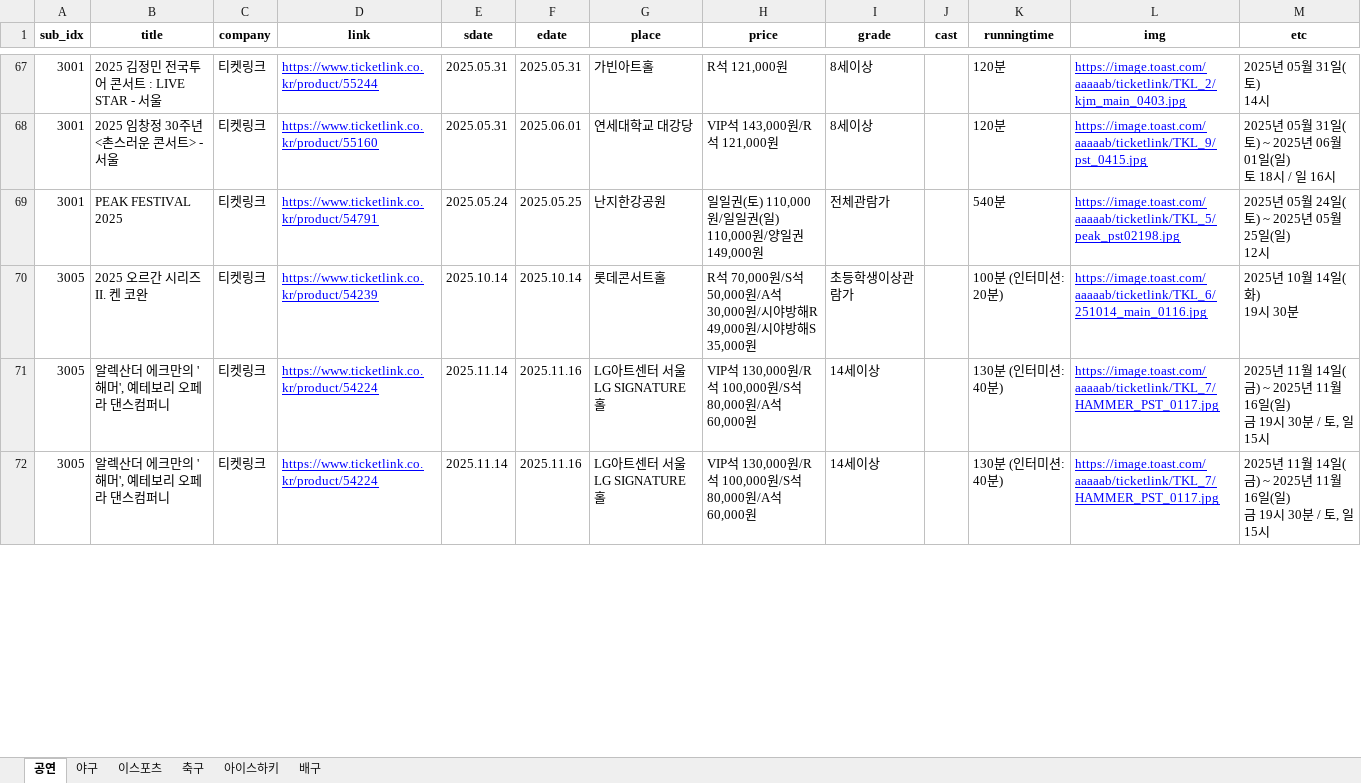
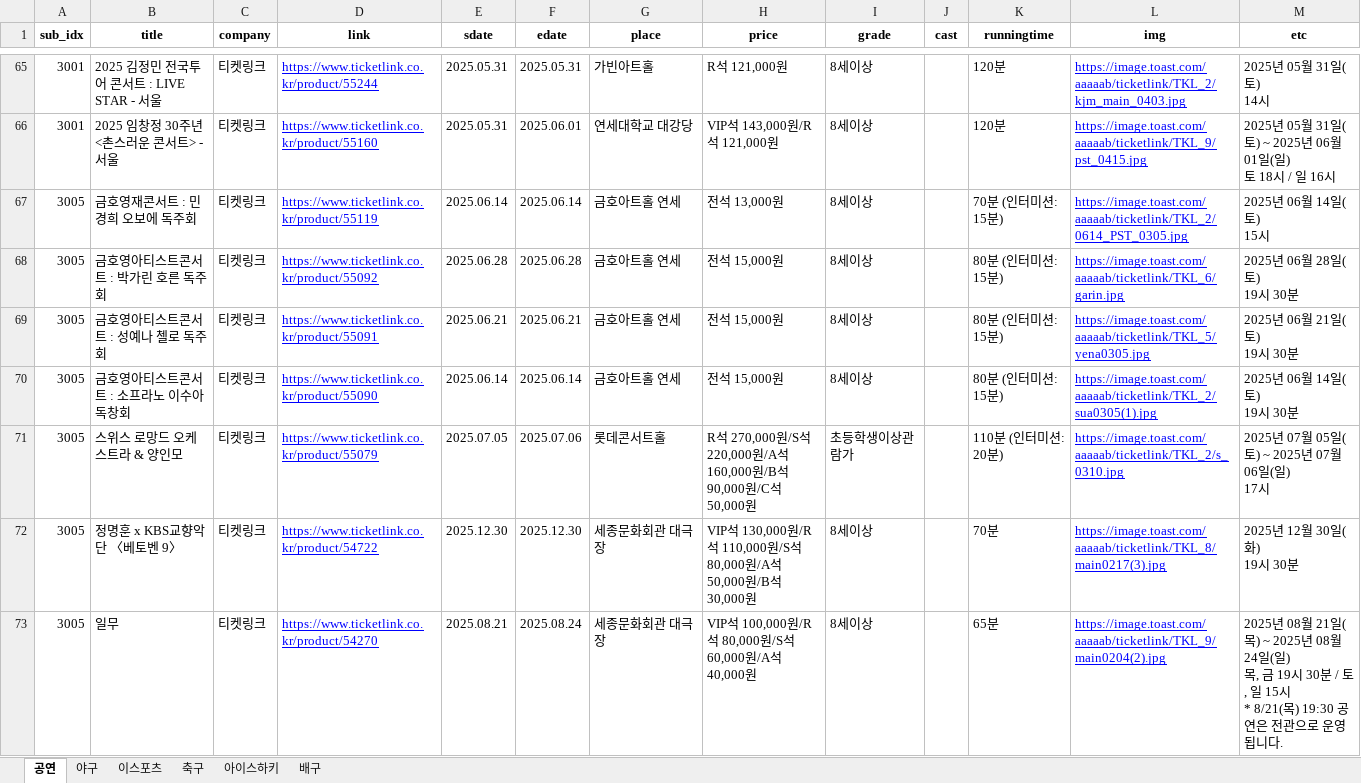
Before and after one commit to SMU2nd-Engineer/crawling_app, an Excel workbook: data/ticketlink/ticketlinkTicket.xlsx, sheet 공연, drawn as a sheet; only a part is shown, gaps mark what is left out; values as stored, in another font and other column widths than the file's, no borders; removed rows and columns are numbered as before the commit, all else as after; ↵ is a line break in a cell; the diff covers the shown part only; the diff names each change by its address in the sheet, - before the commit and + after, or states it on an @@ line.

```diff
--- a/data/ticketlink/ticketlinkTicket.xlsx (sheet 공연)
+++ b/data/ticketlink/ticketlinkTicket.xlsx (sheet 공연)
-row 69: 3001 | PEAK FESTIVAL 2025 | 티켓링크 | https://www.ticketlink.co.kr/product/54791 | 2025.05.24 | 2025.05.25 | 난지한강공원 | 일일권(토) 110,000원/일일권(일) 110,000원/양일권 149,000원 | 전체관람가 |  | 540분 | https://image.toast.com/aaaaab/ticketlink/TKL_5/peak_pst02198.jpg | 2025년 05월 24일(토) ~ 2025년 05월 25일(일) ↵ 12시
+row 67: 3005 | 금호영재콘서트 : 민경희 오보에 독주회 | 티켓링크 | https://www.ticketlink.co.kr/product/55119 | 2025.06.14 | 2025.06.14 | 금호아트홀 연세 | 전석 13,000원 | 8세이상 |  | 70분 (인터미션: 15분) | https://image.toast.com/aaaaab/ticketlink/TKL_2/0614_PST_0305.jpg | 2025년 06월 14일(토) ↵ 15시
+row 68: 3005 | 금호영아티스트콘서트 : 박가린 호른 독주회 | 티켓링크 | https://www.ticketlink.co.kr/product/55092 | 2025.06.28 | 2025.06.28 | 금호아트홀 연세 | 전석 15,000원 | 8세이상 |  | 80분 (인터미션: 15분) | https://image.toast.com/aaaaab/ticketlink/TKL_6/garin.jpg | 2025년 06월 28일(토) ↵ 19시 30분
+row 69: 3005 | 금호영아티스트콘서트 : 성예나 첼로 독주회 | 티켓링크 | https://www.ticketlink.co.kr/product/55091 | 2025.06.21 | 2025.06.21 | 금호아트홀 연세 | 전석 15,000원 | 8세이상 |  | 80분 (인터미션: 15분) | https://image.toast.com/aaaaab/ticketlink/TKL_5/yena0305.jpg | 2025년 06월 21일(토) ↵ 19시 30분
+row 70: 3005 | 금호영아티스트콘서트 : 소프라노 이수아 독창회 | 티켓링크 | https://www.ticketlink.co.kr/product/55090 | 2025.06.14 | 2025.06.14 | 금호아트홀 연세 | 전석 15,000원 | 8세이상 |  | 80분 (인터미션: 15분) | https://image.toast.com/aaaaab/ticketlink/TKL_2/sua0305(1).jpg | 2025년 06월 14일(토) ↵ 19시 30분
-B71 (title): 2025 오르간 시리즈 II. 켄 코완
+B71 (title): 스위스 로망드 오케스트라 & 양인모
-D71 (link): https://www.ticketlink.co.kr/product/54239
+D71 (link): https://www.ticketlink.co.kr/product/55079
-E71 (sdate): 2025.10.14
+E71 (sdate): 2025.07.05
-F71 (edate): 2025.10.14
+F71 (edate): 2025.07.06
-H71 (price): R석 70,000원/S석 50,000원/A석 30,000원/시야방해R 49,000원/시야방해S 35,000원
+H71 (price): R석 270,000원/S석 220,000원/A석 160,000원/B석 90,000원/C석 50,000원
-K71 (runningtime): 100분 (인터미션: 20분)
+K71 (runningtime): 110분 (인터미션: 20분)
-L71 (img): https://image.toast.com/aaaaab/ticketlink/TKL_6/251014_main_0116.jpg
+L71 (img): https://image.toast.com/aaaaab/ticketlink/TKL_2/s_0310.jpg
-M71 (etc): 2025년 10월 14일(화) ↵ 19시 30분
+M71 (etc): 2025년 07월 05일(토) ~ 2025년 07월 06일(일) ↵ 17시
-B72 (title): 알렉산더 에크만의 '해머', 예테보리 오페라 댄스컴퍼니
+B72 (title): 정명훈 x KBS교향악단 〈베토벤 9〉
-D72 (link): https://www.ticketlink.co.kr/product/54224
+D72 (link): https://www.ticketlink.co.kr/product/54722
-E72 (sdate): 2025.11.14
+E72 (sdate): 2025.12.30
-F72 (edate): 2025.11.16
+F72 (edate): 2025.12.30
-G72:G73 (place): LG아트센터 서울 LG SIGNATURE 홀
+G72:G73 (place): 세종문화회관 대극장
-H72 (price): …원/R석 100,000원/S석 80,000원/A석 60,000원
+H72 (price): …원/R석 110,000원/S석 80,000원/A석 50,000원/B석 30,000원
-I72:I73 (grade): 14세이상
+I72:I73 (grade): 8세이상
-K72 (runningtime): 130분 (인터미션: 40분)
+K72 (runningtime): 70분
-L72 (img): https://image.toast.com/aaaaab/ticketlink/TKL_7/HAMMER_PST_0117.jpg
+L72 (img): https://image.toast.com/aaaaab/ticketlink/TKL_8/main0217(3).jpg
-M72 (etc): 2025년 11월 14일(금) ~ 2025년 11월 16일(일) ↵ 금 19시 30분 / 토, 일 15시
+M72 (etc): 2025년 12월 30일(화) ↵ 19시 30분
-B73 (title): 알렉산더 에크만의 '해머', 예테보리 오페라 댄스컴퍼니
+B73 (title): 일무
-D73 (link): https://www.ticketlink.co.kr/product/54224
+D73 (link): https://www.ticketlink.co.kr/product/54270
-E73 (sdate): 2025.11.14
+E73 (sdate): 2025.08.21
-F73 (edate): 2025.11.16
+F73 (edate): 2025.08.24
-H73 (price): VIP석 130,000원/R석 100,000원/S석 80,000원/A석 60,000원
+H73 (price): VIP석 100,000원/R석 80,000원/S석 60,000원/A석 40,000원
-K73 (runningtime): 130분 (인터미션: 40분)
+K73 (runningtime): 65분
-L73 (img): https://image.toast.com/aaaaab/ticketlink/TKL_7/HAMMER_PST_0117.jpg
+L73 (img): https://image.toast.com/aaaaab/ticketlink/TKL_9/main0204(2).jpg
-M73 (etc): 2025년 11월 14일(금) ~ 2025년 11월 16일(일) ↵ 금 19시 30분 / 토, 일 15시
+M73 (etc): 2025년 08월 21일(목) ~ 2025년 08월 24일(일) ↵ 목, 금 19시 30분 / 토, 일 15시 ↵ * 8/21(목) 19:30 공연은 전관으로 운영됩니다.
```
Also changed, not shown: 51 added rows, 26 removed rows, 5 moved rows and 158 edited cells elsewhere in this sheet, sheet 야구, sheet 축구, sheet 이스포츠, data/melon/melonTicket.xlsx, 8 other files.
